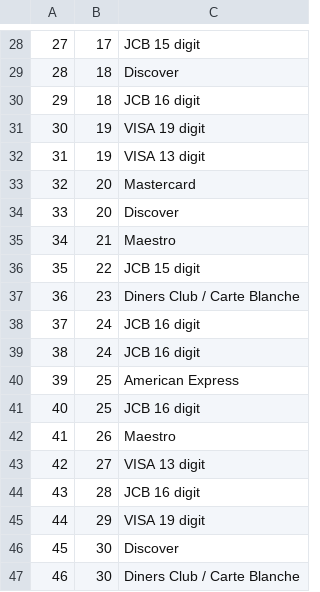
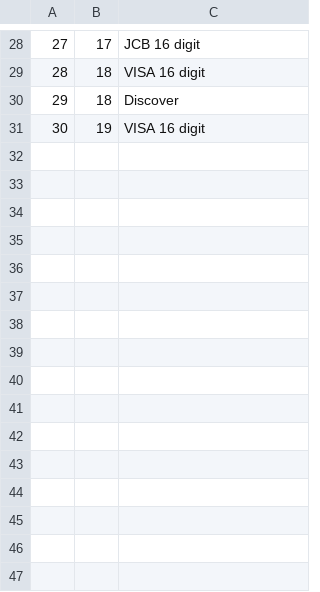
Before and after one commit to MoneyBorgs/Borgs, a CSV file: borgs-db/data/PhysicalAccounts.csv, drawn as a sheet; only a part is shown, gaps mark what is left out; removed rows and columns are numbered as before the commit, all else as after; the diff covers the shown part only; the diff names each change by its address in the sheet, - before the commit and + after, or states it on an @@ line.

```diff
--- a/borgs-db/data/PhysicalAccounts.csv
+++ b/borgs-db/data/PhysicalAccounts.csv
@@ column A renumbered between rows 2 and 30 @@
-C28: JCB 15 digit
+C28: JCB 16 digit
+row 29: 28 | 18 | VISA 16 digit
-row 30: 29 | 18 | JCB 16 digit
-C31: VISA 19 digit
+C31: VISA 16 digit
-row 32: 31 | 19 | VISA 13 digit
-row 33: 32 | 20 | Mastercard
-row 34: 33 | 20 | Discover
-row 35: 34 | 21 | Maestro
-row 36: 35 | 22 | JCB 15 digit
-row 37: 36 | 23 | Diners Club / Carte Blanche
-row 38: 37 | 24 | JCB 16 digit
-row 39: 38 | 24 | JCB 16 digit
-row 40: 39 | 25 | American Express
-row 41: 40 | 25 | JCB 16 digit
-row 42: 41 | 26 | Maestro
-row 43: 42 | 27 | VISA 13 digit
-row 44: 43 | 28 | JCB 16 digit
-row 45: 44 | 29 | VISA 19 digit
-row 46: 45 | 30 | Discover
-row 47: 46 | 30 | Diners Club / Carte Blanche
```
Also changed, not shown: 7 added rows, 18 removed rows and 17 edited cells elsewhere in this file, borgs-db/data/TransactionsCategories.csv, borgs-db/data/Users.csv, 8 other files.
